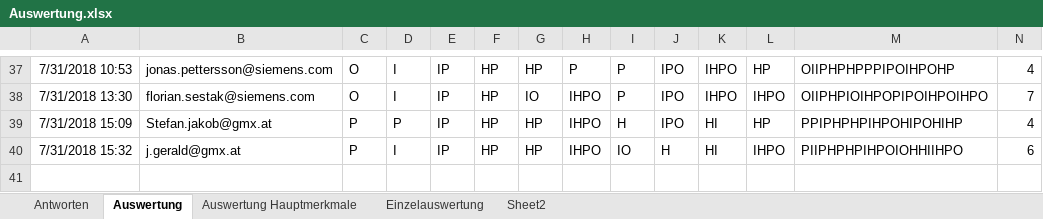
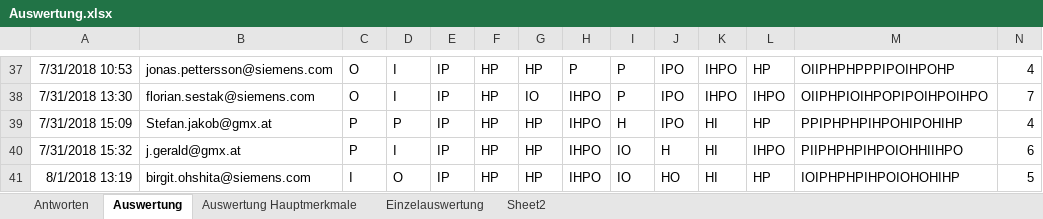
Before and after one commit to RomJak/diplomaThesis, an Excel workbook: survey/Auswertung.xlsx, sheet Auswertung, drawn as a sheet; only a part is shown, gaps mark what is left out; values as stored, in another font and other column widths than the file's, no borders; conditional formats not drawn; rows hold the shown columns only; the diff names each change by its address in the sheet, - before the commit and + after, or states it on an @@ line.

```diff
--- a/survey/Auswertung.xlsx (sheet Auswertung)
+++ b/survey/Auswertung.xlsx (sheet Auswertung)
+row 41: 8/1/2018 13:19 | birgit.ohshita@siemens.com | I | O | IP | HP | HP | IHPO | IO | HO | HI | HP | IOIPHPHPIHPOIOHOHIHP | 5
```
Also changed, not shown: sheet Auswertung Hauptmerkmale, sheet Antworten, 8 other files.
